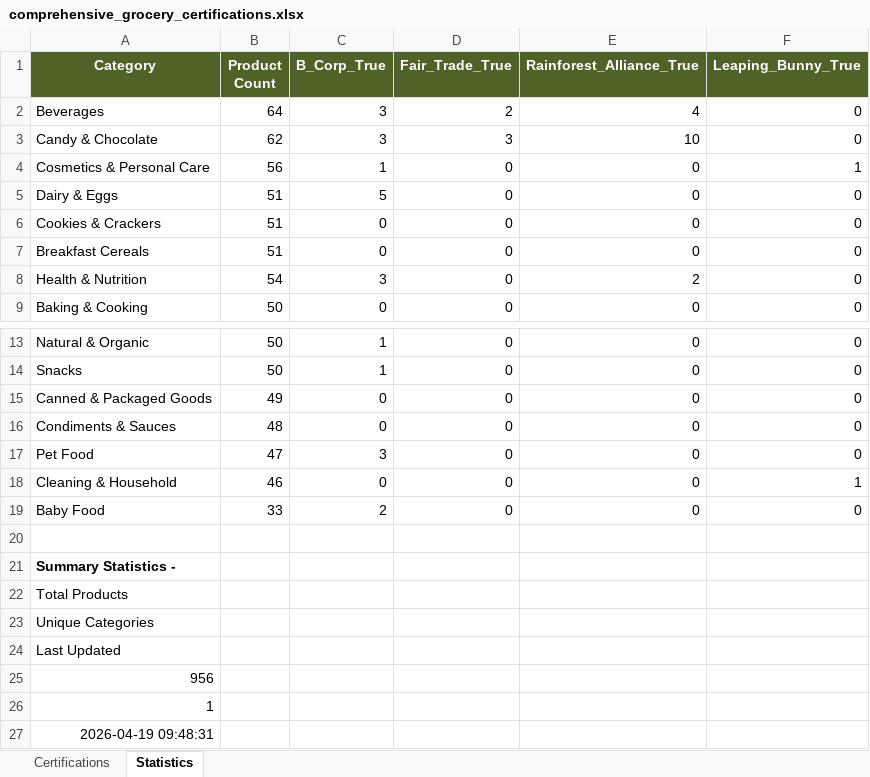
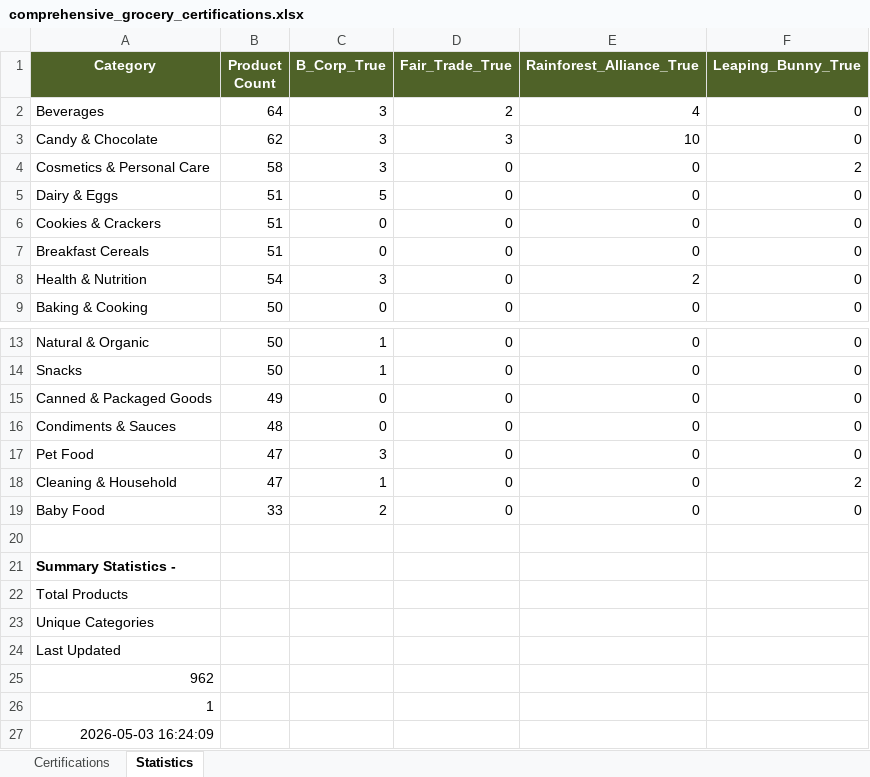
Before and after one commit to TheGreenOne151/TBL-Grocery-Scanner---DEVELOPMENT-VERSION-Active-development-, an Excel workbook: comprehensive_grocery_certifications.xlsx, sheet Statistics, drawn as a sheet; only a part is shown, gaps mark what is left out; values as stored, in another font and other column widths than the file's, no borders; the diff names each change by its address in the sheet, - before the commit and + after, or states it on an @@ line.

Commit message:
added new categories and products to certifications sheet, front end and backend

```diff
--- a/comprehensive_grocery_certifications.xlsx (sheet Statistics)
+++ b/comprehensive_grocery_certifications.xlsx (sheet Statistics)
-B4 (Product Count): 56
+B4 (Product Count): 58
-C4 (B_Corp_True): 1
+C4 (B_Corp_True): 3
-F4 (Leaping_Bunny_True): 1
+F4 (Leaping_Bunny_True): 2
-B18 (Product Count): 46
+B18 (Product Count): 47
-C18 (B_Corp_True): 0
+C18 (B_Corp_True): 1
-F18 (Leaping_Bunny_True): 1
+F18 (Leaping_Bunny_True): 2
-A25 (Category): 956
+A25 (Category): 962
-A27 (Category): 2026-04-19 09:48:31
+A27 (Category): 2026-05-03 16:24:09
```
Also changed, not shown: sheet Certifications, formulas that keep their value, 2 other files.
